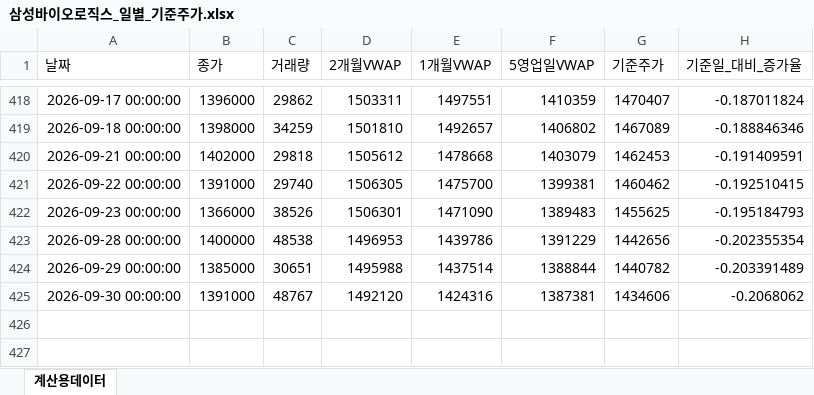
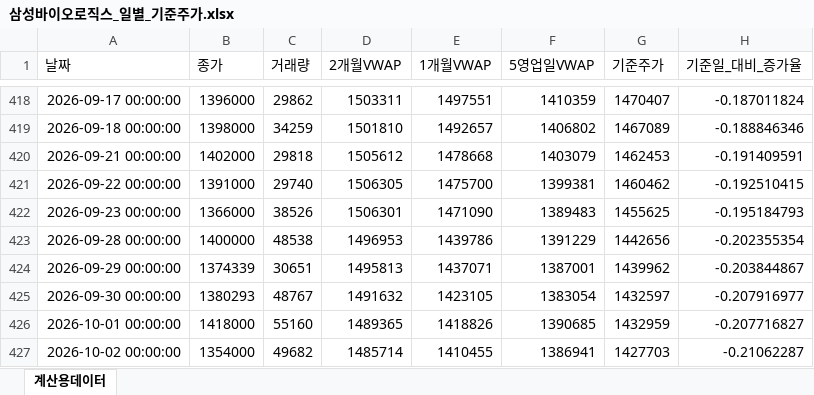
Before and after one commit to JohnLee86/reference_stockprice, an Excel workbook: data/삼성바이오로직스_일별_기준주가.xlsx, sheet 계산용데이터, drawn as a sheet; only a part is shown, gaps mark what is left out; values as stored, in another font and other column widths than the file's, no borders; the diff names each change by its address in the sheet, - before the commit and + after, or states it on an @@ line.

```diff
--- a/data/삼성바이오로직스_일별_기준주가.xlsx (sheet 계산용데이터)
+++ b/data/삼성바이오로직스_일별_기준주가.xlsx (sheet 계산용데이터)
-B424 (종가): 1385000
+B424 (종가): 1374339
-D424 (2개월VWAP): 1495988
+D424 (2개월VWAP): 1495813
-E424 (1개월VWAP): 1437514
+E424 (1개월VWAP): 1437071
-F424 (5영업일VWAP): 1388844
+F424 (5영업일VWAP): 1387001
-G424 (기준주가): 1440782
+G424 (기준주가): 1439962
-H424 (기준일_대비_증가율): -0.203391489
+H424 (기준일_대비_증가율): -0.203844867
-B425 (종가): 1391000
+B425 (종가): 1380293
-D425 (2개월VWAP): 1492120
+D425 (2개월VWAP): 1491632
-E425 (1개월VWAP): 1424316
+E425 (1개월VWAP): 1423105
-F425 (5영업일VWAP): 1387381
+F425 (5영업일VWAP): 1383054
-G425 (기준주가): 1434606
+G425 (기준주가): 1432597
-H425 (기준일_대비_증가율): -0.2068062
+H425 (기준일_대비_증가율): -0.207916977
+row 426: 2026-10-01 00:00:00 | 1418000 | 55160 | 1489365 | 1418826 | 1390685 | 1432959 | -0.207716827
+row 427: 2026-10-02 00:00:00 | 1354000 | 49682 | 1485714 | 1410455 | 1386941 | 1427703 | -0.21062287
```
Also changed, not shown: data/삼성SDI_일별_기준주가.xlsx, data/삼성에피스홀딩스_일별_기준주가.xlsx, 13 other files.
